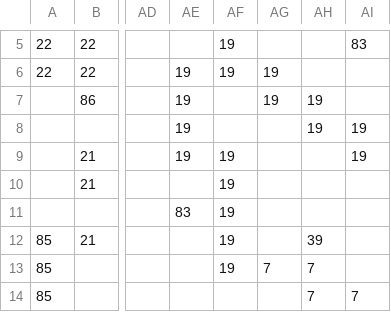
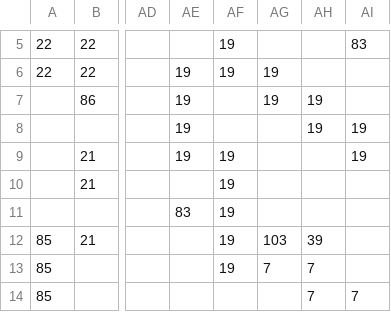
Before and after one commit to BartNorakomi/Usas2, a CSV file: Usas2-WorldMap.csv, drawn as a sheet; only a part is shown, gaps mark what is left out; the diff names each change by its address in the sheet, - before the commit and + after, or states it on an @@ line.

```diff
--- a/Usas2-WorldMap.csv
+++ b/Usas2-WorldMap.csv
-AG12: (empty)
+AG12: 103
```
Also changed, not shown: 1 other file.
